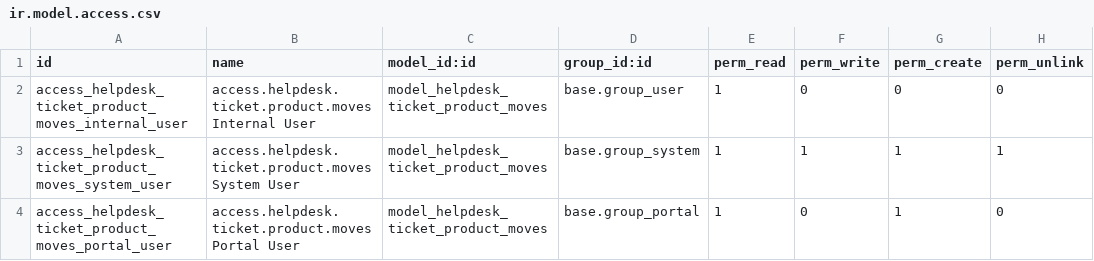
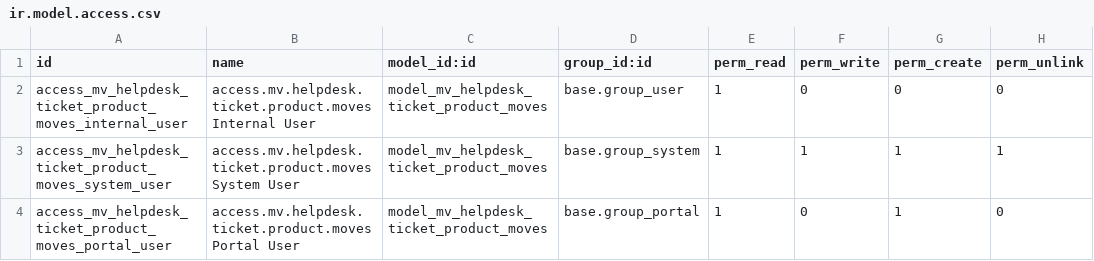
Before and after one commit to qdai123/moveopluscustom, a CSV file: mv_helpdesk/security/ir.model.access.csv, drawn as a sheet.

Commit message:
[REV+FIX] mv_sale,mv_helpdesk: revert code model HelpdeskTicketProductMoves of Helpdesk, fix bugs on Sale Order Line with wrong conditions

```diff
--- a/mv_helpdesk/security/ir.model.access.csv
+++ b/mv_helpdesk/security/ir.model.access.csv
@@ -1,4 +1,4 @@
 id,name,model_id:id,group_id:id,perm_read,perm_write,perm_create,perm_unlink
-access_helpdesk_ticket_product_moves_internal_user,access.helpdesk.ticket.product.moves Internal User,model_helpdesk_ticket_product_moves,base.group_user,1,0,0,0
-access_helpdesk_ticket_product_moves_system_user,access.helpdesk.ticket.product.moves System User,model_helpdesk_ticket_product_moves,base.group_system,1,1,1,1
-access_helpdesk_ticket_product_moves_portal_user,access.helpdesk.ticket.product.moves Portal User,model_helpdesk_ticket_product_moves,base.group_portal,1,0,1,0
+access_mv_helpdesk_ticket_product_moves_internal_user,access.mv.helpdesk.ticket.product.moves Internal User,model_mv_helpdesk_ticket_product_moves,base.group_user,1,0,0,0
+access_mv_helpdesk_ticket_product_moves_system_user,access.mv.helpdesk.ticket.product.moves System User,model_mv_helpdesk_ticket_product_moves,base.group_system,1,1,1,1
+access_mv_helpdesk_ticket_product_moves_portal_user,access.mv.helpdesk.ticket.product.moves Portal User,model_mv_helpdesk_ticket_product_moves,base.group_portal,1,0,1,0
```
Also changed, not shown: 9 other files.
